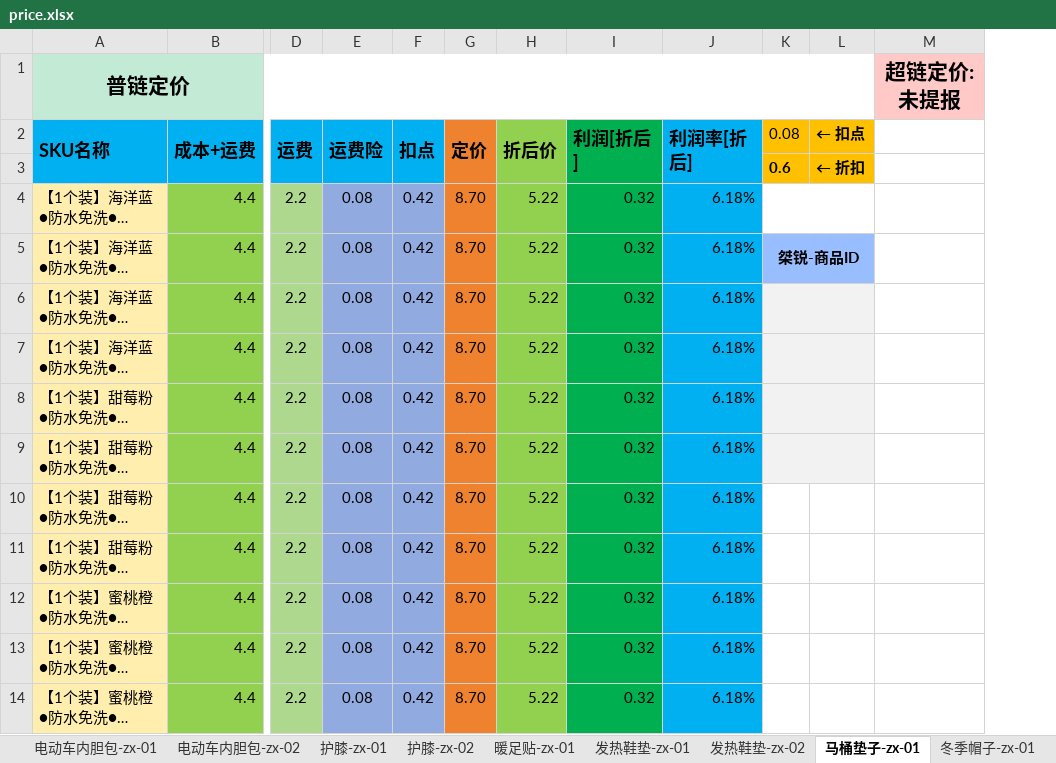
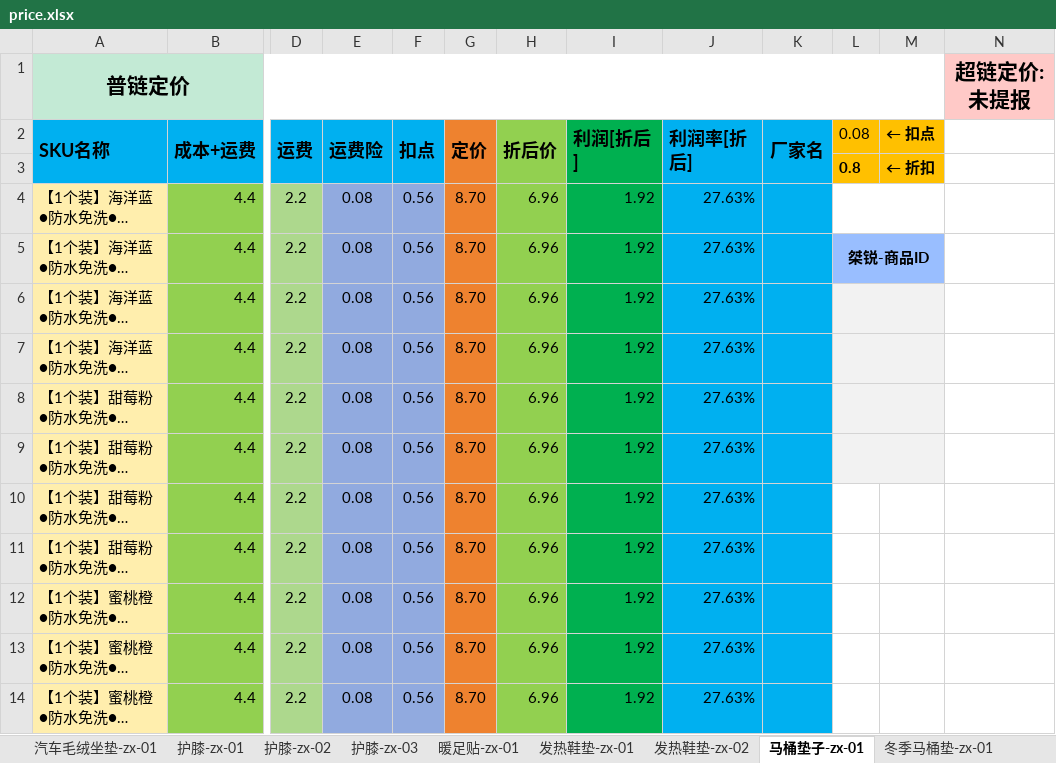
Before and after one commit to syple000/daily_order, an Excel workbook: resource/price.xlsx, sheet 马桶垫子-zx-01, drawn as a sheet; only a part is shown, gaps mark what is left out; long unchanged cells end in …; values as stored, in another font and other column widths than the file's, no borders; addresses are those after the commit; the diff covers the shown part only; the diff names each change by its address in the sheet, - before the commit and + after, or states it on an @@ line.

```diff
--- a/resource/price.xlsx (sheet 马桶垫子-zx-01)
+++ b/resource/price.xlsx (sheet 马桶垫子-zx-01)
-sheet tab: 电动车内胆包-zx-02
+sheet tab: 护膝-zx-03
-sheet tab: 电动车内胆包-zx-01
+sheet tab: 冬季马桶垫-zx-01
@@ sheet tab order changed: 汽车毛绒坐垫-zx-01 | 护膝-zx-01 | 护膝-zx-02 | 护膝-zx-03 | 暖足贴-zx-01 | 发热鞋垫-zx-01 | 发热鞋垫-zx-02 | 马桶垫子-zx-01 | 冬季马桶垫-zx-01 @@
+column K (厂家名), empty
-L3 (0.08): 0.6
+L3 (0.08): 0.8
-F4:F14 (扣点): 0.42
+F4:F14 (扣点): 0.56
-H4:H14 (折后价): 5.22
+H4:H14 (折后价): 6.96
-I4:I14 (利润[折后]): 0.32
+I4:I14 (利润[折后]): 1.92
-J4:J14 (利润率[折后]): 6.18%
+J4:J14 (利润率[折后]): 27.63%
```
Also changed, not shown: 48 edited cells elsewhere in this sheet, sheet 护膝-zx-03, sheet 德绒口罩-zx-01, sheet 汽车毛绒坐垫-zx-01, sheet 护膝-zx-01, sheet 护膝-zx-02, sheet 冬季帽子-zx-01, 7 more sheets, other sheet tabs, formulas that keep their value, 6 other files.
